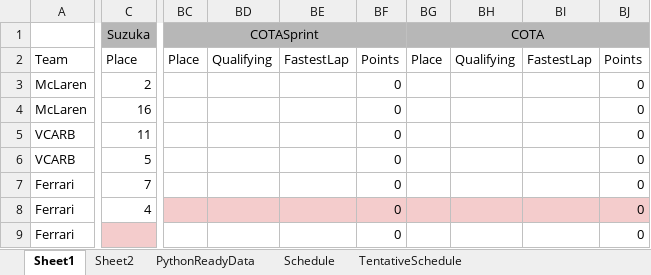
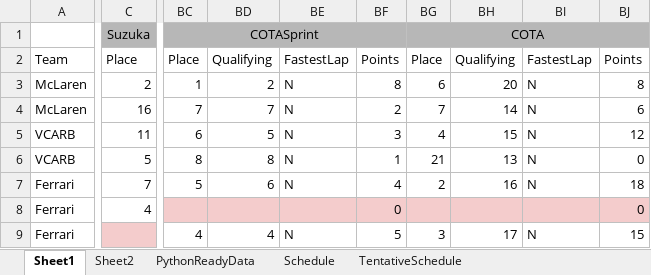
Before and after one commit to PKnowlez/F1Season3, an Excel workbook: F124_season.xlsx, sheet Sheet1, drawn as a sheet; only a part is shown, gaps mark what is left out; values as stored, in another font and other column widths than the file's, no borders; charts and pictures not drawn; removed rows and columns are numbered as before the commit, all else as after; the diff covers the shown part only; the diff names each change by its address in the sheet, - before the commit and + after, or states it on an @@ line.

```diff
--- a/F124_season.xlsx (sheet Sheet1)
+++ b/F124_season.xlsx (sheet Sheet1)
-column BD, row 2: Qualifying
-column BE, row 2: FastestLap
+column BD, rows 2-9: Qualifying | 2 | 7 | 5 | 8 | 6 |  | 4
+column BE, rows 2-9: FastestLap | N | N | N | N | N |  | N
-column BH, row 2: Qualifying
-column BI, row 2: FastestLap
+column BH, rows 2-9: Qualifying | 20 | 14 | 15 | 13 | 16 |  | 17
+column BI, rows 2-9: FastestLap | N | N | N | N | N |  | N
-BC3: (empty)
+BC3: 1
-BF3: 0
+BF3: 8
-BG3: (empty)
+BG3: 6
-BJ3: 0
+BJ3: 8
-BC4: (empty)
+BC4: 7
-BF4: 0
+BF4: 2
-BG4: (empty)
+BG4: 7
-BJ4: 0
+BJ4: 6
-BC5: (empty)
+BC5: 6
-BF5: 0
+BF5: 3
-BG5: (empty)
+BG5: 4
-BJ5: 0
+BJ5: 12
-BC6: (empty)
+BC6: 8
-BF6: 0
+BF6: 1
-BG6: (empty)
+BG6: 21
-BC7: (empty)
+BC7: 5
-BF7: 0
+BF7: 4
-BG7: (empty)
+BG7: 2
-BJ7: 0
+BJ7: 18
-BC9: (empty)
+BC9: 4
-BF9: 0
+BF9: 5
-BG9: (empty)
+BG9: 3
-BJ9: 0
+BJ9: 15
```
Also changed, not shown: 1 added column and 18 edited cells elsewhere in this sheet, sheet PythonReadyData, sheet Schedule.
